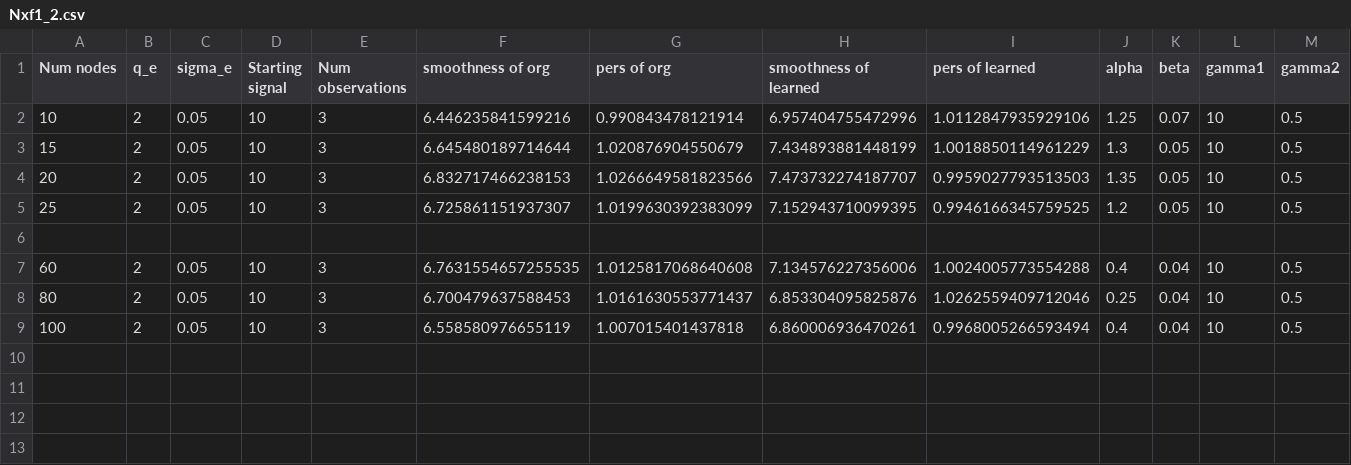
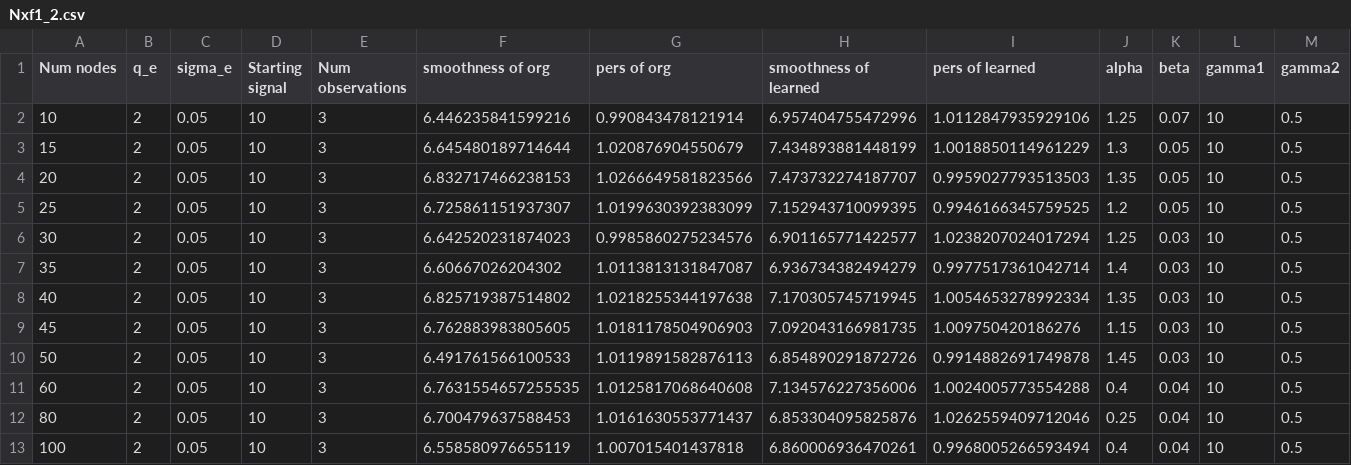
Before and after one commit to livelyjing/DiGLSD, a CSV file: synthetic_test/Nxf1_2.csv, drawn as a sheet; only a part is shown; rows hold the shown columns only; the diff names each change by its address in the sheet, - before the commit and + after, or states it on an @@ line.

Commit message:
uploaded traffic data

```diff
--- a/synthetic_test/Nxf1_2.csv
+++ b/synthetic_test/Nxf1_2.csv
-row 6: (empty)
+row 6: 30 | 2 | 0.05 | 10 | 3 | 6.642520231874023 | 0.9985860275234576 | 6.901165771422577 | 1.0238207024017294 | 1.25 | 0.03 | 10 | 0.5
+row 7: 35 | 2 | 0.05 | 10 | 3 | 6.60667026204302 | 1.0113813131847087 | 6.936734382494279 | 0.9977517361042714 | 1.4 | 0.03 | 10 | 0.5
+row 8: 40 | 2 | 0.05 | 10 | 3 | 6.825719387514802 | 1.0218255344197638 | 7.170305745719945 | 1.0054653278992334 | 1.35 | 0.03 | 10 | 0.5
+row 9: 45 | 2 | 0.05 | 10 | 3 | 6.762883983805605 | 1.0181178504906903 | 7.092043166981735 | 1.009750420186276 | 1.15 | 0.03 | 10 | 0.5
+row 10: 50 | 2 | 0.05 | 10 | 3 | 6.491761566100533 | 1.0119891582876113 | 6.854890291872726 | 0.9914882691749878 | 1.45 | 0.03 | 10 | 0.5
```
Also changed, not shown: 4 other files.
